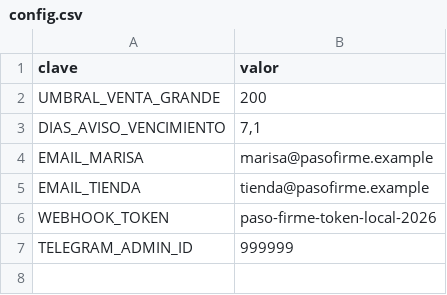
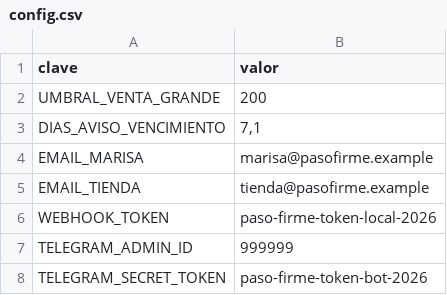
Before and after one commit to costanna/Automatizaci-n-n8n-IA, a CSV file: data/config.csv, drawn as a sheet.

Commit message:
feat(bot): el asistente de Telegram recibe los updates por webhook con token y responde con las cifras de la tienda

```diff
--- a/data/config.csv
+++ b/data/config.csv
@@ -7 +7,2 @@ WEBHOOK_TOKEN,paso-firme-token-local-2026
 TELEGRAM_ADMIN_ID,999999
+TELEGRAM_SECRET_TOKEN,paso-firme-token-bot-2026
```
Also changed, not shown: 5 other files.
